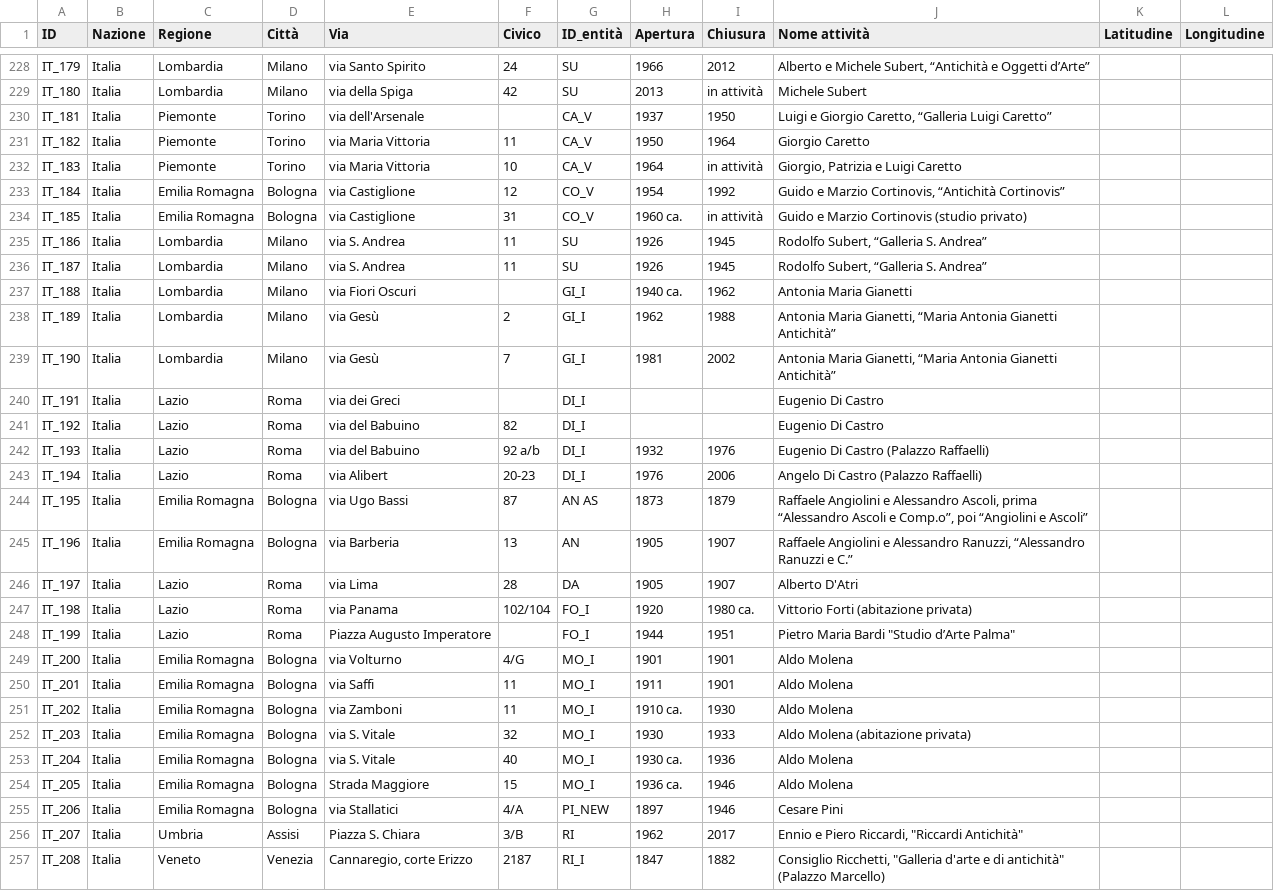
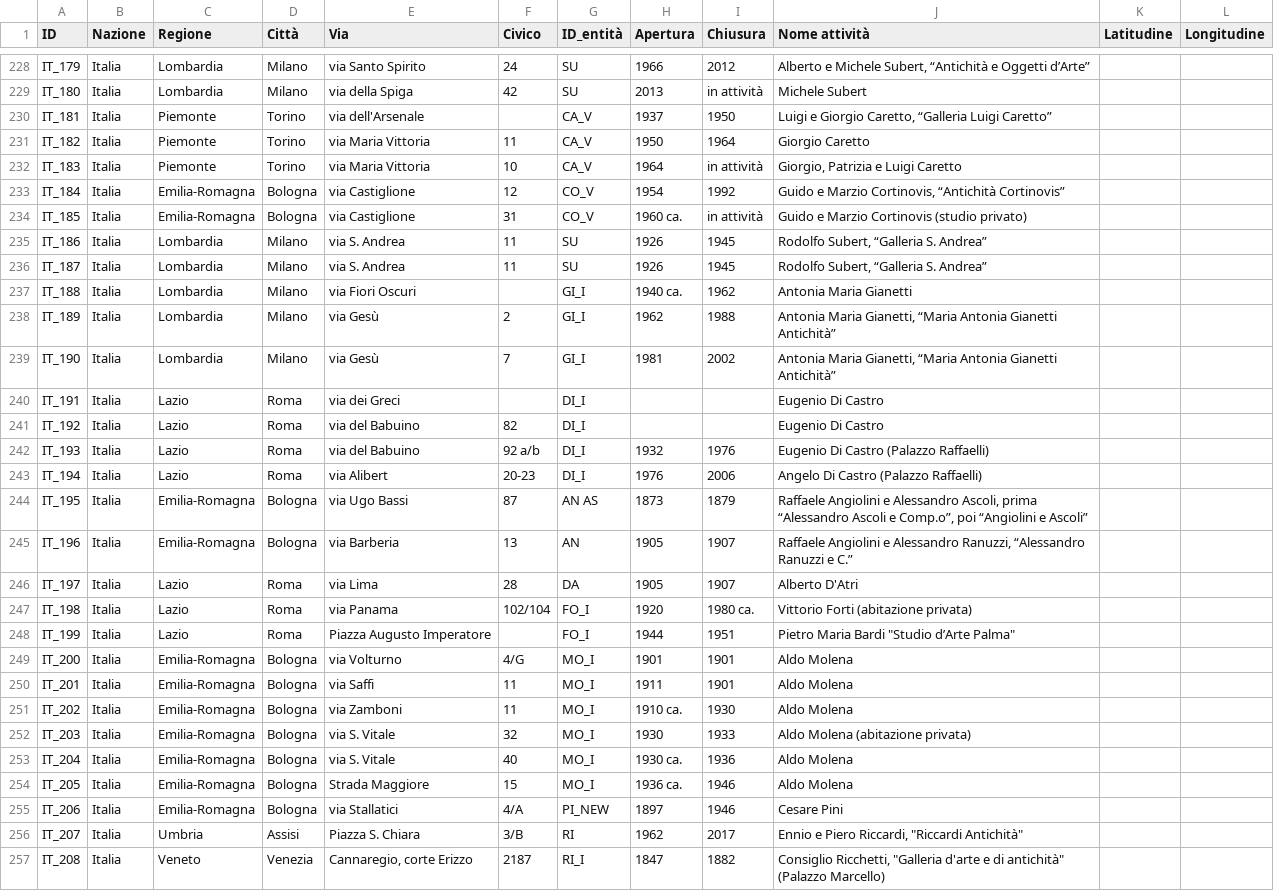
Before and after one commit to FondazioneFedericoZeri/Mercato_dell_arte, a TSV file: data/luoghi.tsv, drawn as a sheet; only a part is shown, gaps mark what is left out.

```diff
--- a/data/luoghi.tsv
+++ b/data/luoghi.tsv
@@ -232,4 +232,4 @@ IT_182	Italia	Piemonte	Torino	via Maria Vittoria	11	CA_V	1950	1964	Giorgio Caret
 IT_183	Italia	Piemonte	Torino	via Maria Vittoria	10	CA_V	1964	in attività	Giorgio, Patrizia e Luigi Caretto		
-IT_184	Italia	Emilia Romagna	Bologna	via Castiglione	12	CO_V	1954	1992	Guido e Marzio Cortinovis, “Antichità Cortinovis”		
-IT_185	Italia	Emilia Romagna	Bologna	via Castiglione	31	CO_V	1960 ca.	in attività	Guido e Marzio Cortinovis (studio privato)		
+IT_184	Italia	Emilia-Romagna	Bologna	via Castiglione	12	CO_V	1954	1992	Guido e Marzio Cortinovis, “Antichità Cortinovis”		
+IT_185	Italia	Emilia-Romagna	Bologna	via Castiglione	31	CO_V	1960 ca.	in attività	Guido e Marzio Cortinovis (studio privato)		
 IT_186	Italia	Lombardia	Milano	via S. Andrea	11	SU	1926	1945	Rodolfo Subert, “Galleria S. Andrea”		
@@ -243,4 +243,4 @@ IT_193	Italia	Lazio	Roma	via del Babuino	92 a/b	DI_I	1932	1976	Eugenio Di Castro
 IT_194	Italia	Lazio	Roma	via Alibert	20-23	DI_I	1976	2006	Angelo Di Castro (Palazzo Raffaelli)		
-IT_195	Italia	Emilia Romagna	Bologna	via Ugo Bassi	87	AN AS	1873	1879	Raffaele Angiolini e Alessandro Ascoli, prima “Alessandro Ascoli e Comp.o”, poi “Angiolini e Ascoli”		
-IT_196	Italia	Emilia Romagna	Bologna	via Barberia	13	AN	1905	1907	Raffaele Angiolini e Alessandro Ranuzzi, “Alessandro Ranuzzi e C.”		
+IT_195	Italia	Emilia-Romagna	Bologna	via Ugo Bassi	87	AN AS	1873	1879	Raffaele Angiolini e Alessandro Ascoli, prima “Alessandro Ascoli e Comp.o”, poi “Angiolini e Ascoli”		
+IT_196	Italia	Emilia-Romagna	Bologna	via Barberia	13	AN	1905	1907	Raffaele Angiolini e Alessandro Ranuzzi, “Alessandro Ranuzzi e C.”		
 IT_197	Italia	Lazio	Roma	via Lima	28	DA	1905	1907	Alberto D'Atri		
@@ -248,9 +248,9 @@ IT_198	Italia	Lazio	Roma	via Panama	102/104	FO_I	1920	1980 ca.	Vittorio Forti (a
 IT_199	Italia	Lazio	Roma	Piazza Augusto Imperatore		FO_I	1944	1951	Pietro Maria Bardi "Studio d’Arte Palma"		
-IT_200	Italia	Emilia Romagna	Bologna	via Volturno	4/G	MO_I	1901	1901	Aldo Molena		
-IT_201	Italia	Emilia Romagna	Bologna	via Saffi	11	MO_I	1911	1901	Aldo Molena		
-IT_202	Italia	Emilia Romagna	Bologna	via Zamboni	11	MO_I	1910 ca.	1930	Aldo Molena		
-IT_203	Italia	Emilia Romagna	Bologna	via S. Vitale	32	MO_I	1930	1933	Aldo Molena (abitazione privata)		
-IT_204	Italia	Emilia Romagna	Bologna	via S. Vitale	40	MO_I	1930 ca.	1936	Aldo Molena		
-IT_205	Italia	Emilia Romagna	Bologna	Strada Maggiore	15	MO_I	1936 ca.	1946	Aldo Molena		
-IT_206	Italia	Emilia Romagna	Bologna	via Stallatici	4/A	PI_NEW	1897	1946	Cesare Pini		
+IT_200	Italia	Emilia-Romagna	Bologna	via Volturno	4/G	MO_I	1901	1901	Aldo Molena		
+IT_201	Italia	Emilia-Romagna	Bologna	via Saffi	11	MO_I	1911	1901	Aldo Molena		
+IT_202	Italia	Emilia-Romagna	Bologna	via Zamboni	11	MO_I	1910 ca.	1930	Aldo Molena		
+IT_203	Italia	Emilia-Romagna	Bologna	via S. Vitale	32	MO_I	1930	1933	Aldo Molena (abitazione privata)		
+IT_204	Italia	Emilia-Romagna	Bologna	via S. Vitale	40	MO_I	1930 ca.	1936	Aldo Molena		
+IT_205	Italia	Emilia-Romagna	Bologna	Strada Maggiore	15	MO_I	1936 ca.	1946	Aldo Molena		
+IT_206	Italia	Emilia-Romagna	Bologna	via Stallatici	4/A	PI_NEW	1897	1946	Cesare Pini		
 IT_207	Italia	Umbria	Assisi	Piazza S. Chiara	3/B	RI	1962	2017	Ennio e Piero Riccardi, "Riccardi Antichità"		
```
Also changed, not shown: 3 other files.
